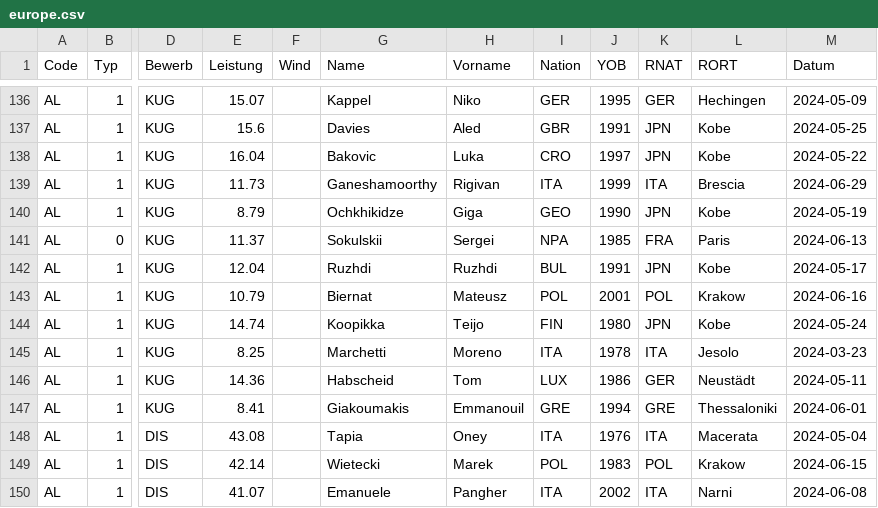
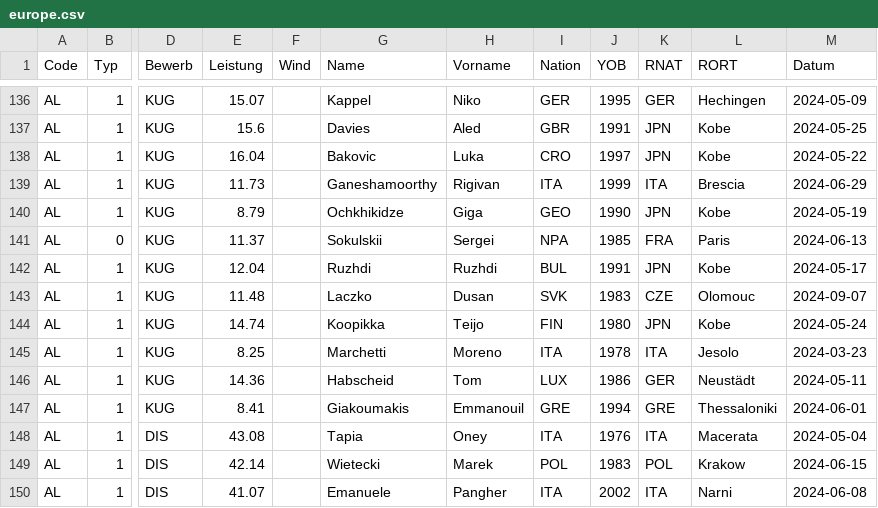
Before and after one commit to nimarion/para-records, a CSV file: leads/europe.csv, drawn as a sheet; only a part is shown, gaps mark what is left out; the diff names each change by its address in the sheet, - before the commit and + after, or states it on an @@ line.

```diff
--- a/leads/europe.csv
+++ b/leads/europe.csv
-E143 (Leistung): 10.79
+E143 (Leistung): 11.48
-G143 (Name): Biernat
+G143 (Name): Laczko
-H143 (Vorname): Mateusz
+H143 (Vorname): Dusan
-I143 (Nation): POL
+I143 (Nation): SVK
-J143 (YOB): 2001
+J143 (YOB): 1983
-K143 (RNAT): POL
+K143 (RNAT): CZE
-L143 (RORT): Krakow
+L143 (RORT): Olomouc
-M143 (Datum): 2024-06-16
+M143 (Datum): 2024-09-07
```
Also changed, not shown: leads/asia.csv, leads/world.csv.
